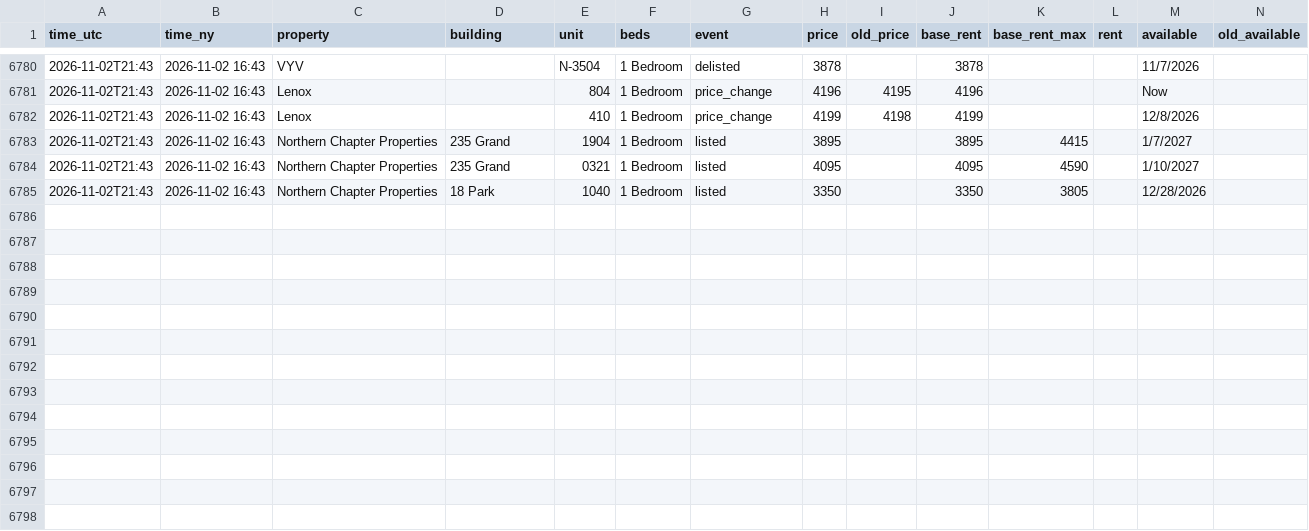
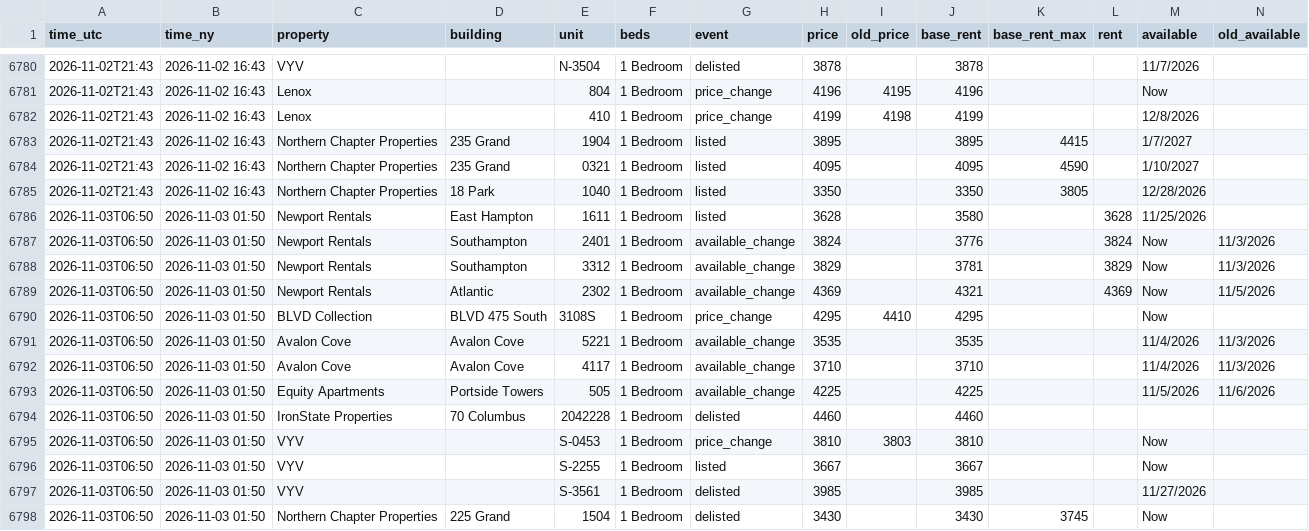
Before and after one commit to sanveg-rane-13/rental-tracker, a CSV file: data/history/events.csv, drawn as a sheet; only a part is shown, gaps mark what is left out; rows hold the shown columns only; the diff names each change by its address in the sheet, - before the commit and + after, or states it on an @@ line.

```diff
--- a/data/history/events.csv
+++ b/data/history/events.csv
+row 6786: 2026-11-03T06:50 | 2026-11-03 01:50 | Newport Rentals | East Hampton | 1611 | 1 Bedroom | listed | 3628 |  | 3580 |  | 3628 | 11/25/2026
+row 6787: 2026-11-03T06:50 | 2026-11-03 01:50 | Newport Rentals | Southampton | 2401 | 1 Bedroom | available_change | 3824 |  | 3776 |  | 3824 | Now | 11/3/2026
+row 6788: 2026-11-03T06:50 | 2026-11-03 01:50 | Newport Rentals | Southampton | 3312 | 1 Bedroom | available_change | 3829 |  | 3781 |  | 3829 | Now | 11/3/2026
+row 6789: 2026-11-03T06:50 | 2026-11-03 01:50 | Newport Rentals | Atlantic | 2302 | 1 Bedroom | available_change | 4369 |  | 4321 |  | 4369 | Now | 11/5/2026
+row 6790: 2026-11-03T06:50 | 2026-11-03 01:50 | BLVD Collection | BLVD 475 South | 3108S | 1 Bedroom | price_change | 4295 | 4410 | 4295 |  |  | Now
+row 6791: 2026-11-03T06:50 | 2026-11-03 01:50 | Avalon Cove | Avalon Cove | 5221 | 1 Bedroom | available_change | 3535 |  | 3535 |  |  | 11/4/2026 | 11/3/2026
+row 6792: 2026-11-03T06:50 | 2026-11-03 01:50 | Avalon Cove | Avalon Cove | 4117 | 1 Bedroom | available_change | 3710 |  | 3710 |  |  | 11/4/2026 | 11/3/2026
+row 6793: 2026-11-03T06:50 | 2026-11-03 01:50 | Equity Apartments | Portside Towers | 505 | 1 Bedroom | available_change | 4225 |  | 4225 |  |  | 11/5/2026 | 11/6/2026
+row 6794: 2026-11-03T06:50 | 2026-11-03 01:50 | IronState Properties | 70 Columbus | 2042228 | 1 Bedroom | delisted | 4460 |  | 4460
+row 6795: 2026-11-03T06:50 | 2026-11-03 01:50 | VYV |  | S-0453 | 1 Bedroom | price_change | 3810 | 3803 | 3810 |  |  | Now
+row 6796: 2026-11-03T06:50 | 2026-11-03 01:50 | VYV |  | S-2255 | 1 Bedroom | listed | 3667 |  | 3667 |  |  | Now
+row 6797: 2026-11-03T06:50 | 2026-11-03 01:50 | VYV |  | S-3561 | 1 Bedroom | delisted | 3985 |  | 3985 |  |  | 11/27/2026
+row 6798: 2026-11-03T06:50 | 2026-11-03 01:50 | Northern Chapter Properties | 225 Grand | 1504 | 1 Bedroom | delisted | 3430 |  | 3430 | 3745 |  | Now
```
Also changed, not shown: 10 other files.
